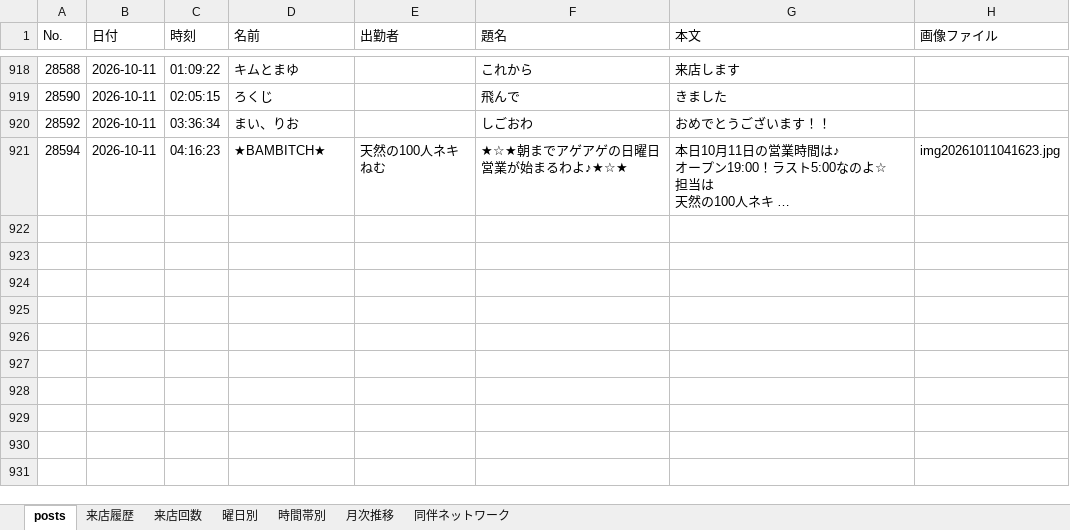
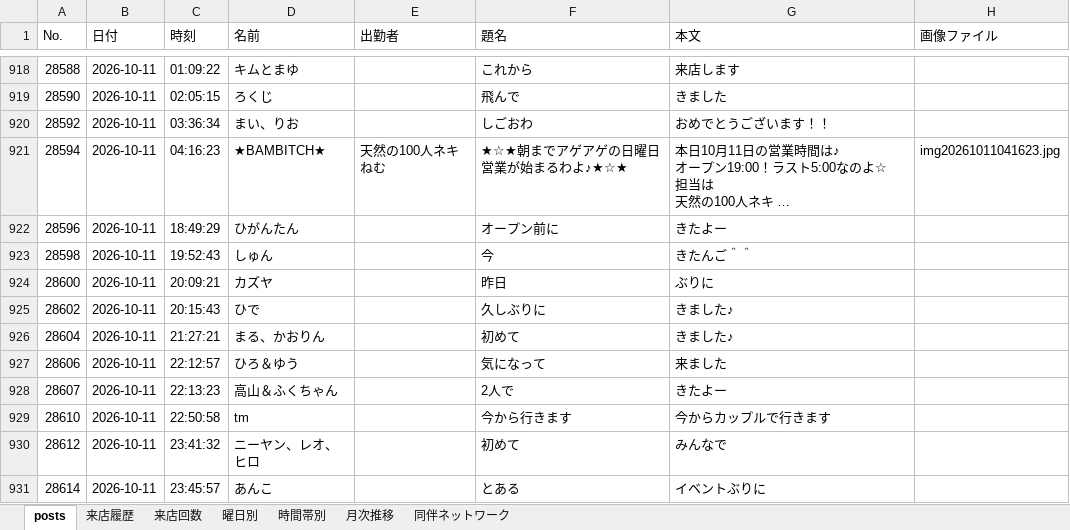
Before and after one commit to satoshiroid/bambitch-bbs-archiver, an Excel workbook: bbs_log.xlsx, sheet posts, drawn as a sheet; only a part is shown, gaps mark what is left out; long unchanged cells end in …; values as stored, in another font and other column widths than the file's, no borders; the diff covers the shown part only; the diff names each change by its address in the sheet, - before the commit and + after, or states it on an @@ line.

```diff
--- a/bbs_log.xlsx (sheet posts)
+++ b/bbs_log.xlsx (sheet posts)
+row 922: 28596 | 2026-10-11 | 18:49:29 | ひがんたん |  | オープン前に | きたよー
+row 923: 28598 | 2026-10-11 | 19:52:43 | しゅん |  | 今 | きたんご＾＾
+row 924: 28600 | 2026-10-11 | 20:09:21 | カズヤ |  | 昨日 | ぶりに
+row 925: 28602 | 2026-10-11 | 20:15:43 | ひで |  | 久しぶりに | きました♪
+row 926: 28604 | 2026-10-11 | 21:27:21 | まる、かおりん |  | 初めて | きました♪
+row 927: 28606 | 2026-10-11 | 22:12:57 | ひろ＆ゆう |  | 気になって | 来ました
+row 928: 28607 | 2026-10-11 | 22:13:23 | 高山＆ふくちゃん |  | 2人で | きたよー
+row 929: 28610 | 2026-10-11 | 22:50:58 | tm |  | 今から行きます | 今からカップルで行きます
+row 930: 28612 | 2026-10-11 | 23:41:32 | ニーヤン、レオ、ヒロ |  | 初めて | みんなで
+row 931: 28614 | 2026-10-11 | 23:45:57 | あんこ |  | とある | イベントぶりに
```
Also changed, not shown: 9 added rows elsewhere in this sheet, sheet 来店履歴, sheet 来店回数, sheet 時間帯別, sheet 同伴ネットワーク, sheet 曜日別, sheet 月次推移, 1 other file.
